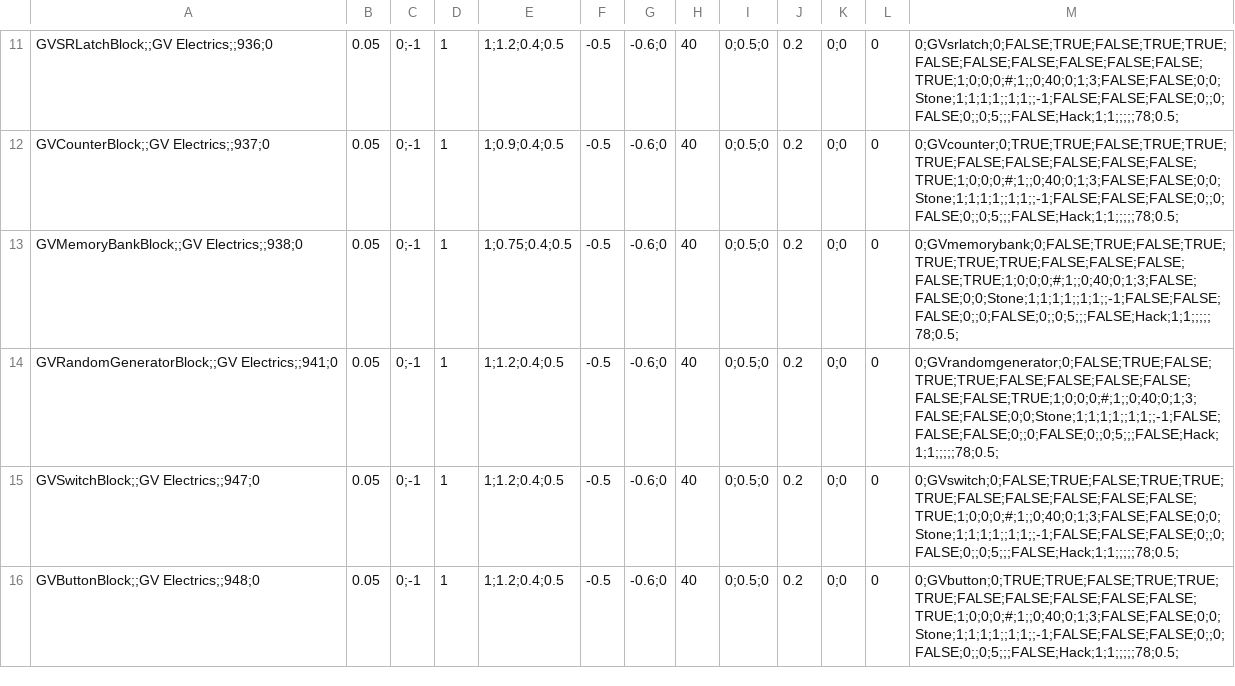
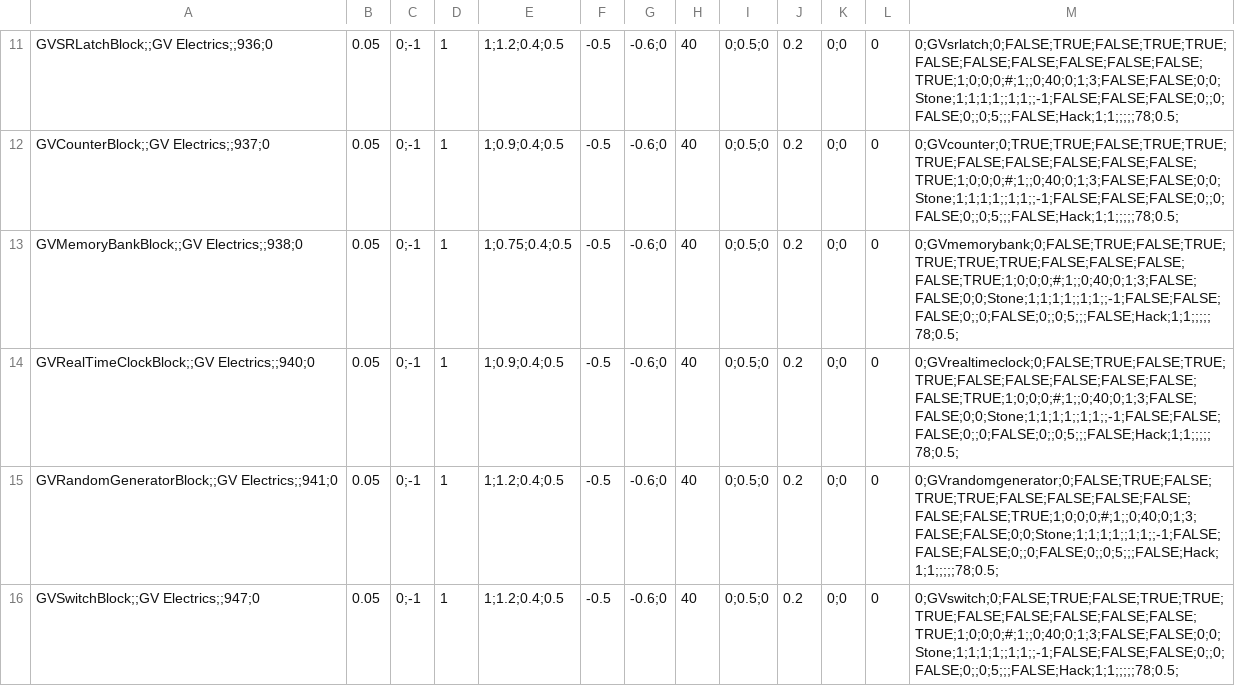
Before and after one commit to XiaofengdiZhu/Gigavolt, a CSV file: Gigavolt/Assets/Gigavolt.csv, drawn as a sheet; only a part is shown, gaps mark what is left out; the shorter side is filled out with more unchanged rows.

```diff
--- a/Gigavolt/Assets/Gigavolt.csv
+++ b/Gigavolt/Assets/Gigavolt.csv
@@ -13,2 +13,3 @@ GVCounterBlock;;GV Electrics;;937;0,0.05,0;-1, 1, 1;0.9;0.4;0.5, -0.5, -0.6;0, 4
 GVMemoryBankBlock;;GV Electrics;;938;0,0.05,0;-1, 1, 1;0.75;0.4;0.5, -0.5, -0.6;0, 40, 0;0.5;0,0.2,0;0, 0, 0;GVmemorybank;0;FALSE;TRUE;FALSE;TRUE;TRUE;TRUE;TRUE;FALSE;FALSE;FALSE;FALSE;TRUE;1;0;0;0;#;1;;0;40;0;1;3;FALSE;FALSE;0;0;Stone;1;1;1;1;;1;1;;-1;FALSE;FALSE;FALSE;0;;0;FALSE;0;;0;5;;;FALSE;Hack;1;1;;;;;78;0.5;
+GVRealTimeClockBlock;;GV Electrics;;940;0,0.05,0;-1, 1, 1;0.9;0.4;0.5, -0.5, -0.6;0, 40, 0;0.5;0,0.2,0;0, 0, 0;GVrealtimeclock;0;FALSE;TRUE;FALSE;TRUE;TRUE;FALSE;FALSE;FALSE;FALSE;FALSE;FALSE;TRUE;1;0;0;0;#;1;;0;40;0;1;3;FALSE;FALSE;0;0;Stone;1;1;1;1;;1;1;;-1;FALSE;FALSE;FALSE;0;;0;FALSE;0;;0;5;;;FALSE;Hack;1;1;;;;;78;0.5;
 GVRandomGeneratorBlock;;GV Electrics;;941;0,0.05,0;-1, 1, 1;1.2;0.4;0.5, -0.5, -0.6;0, 40, 0;0.5;0,0.2,0;0, 0, 0;GVrandomgenerator;0;FALSE;TRUE;FALSE;TRUE;TRUE;FALSE;FALSE;FALSE;FALSE;FALSE;FALSE;TRUE;1;0;0;0;#;1;;0;40;0;1;3;FALSE;FALSE;0;0;Stone;1;1;1;1;;1;1;;-1;FALSE;FALSE;FALSE;0;;0;FALSE;0;;0;5;;;FALSE;Hack;1;1;;;;;78;0.5;
```
Also changed, not shown: 3 other files.
